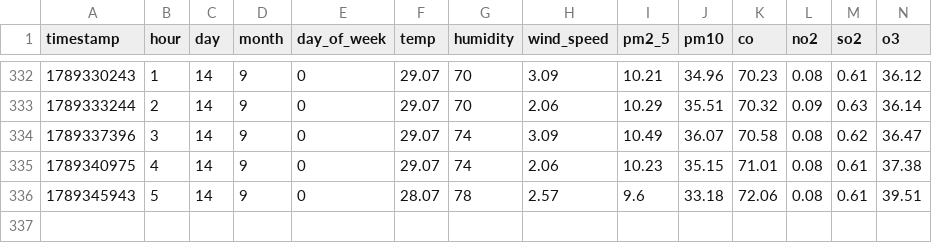
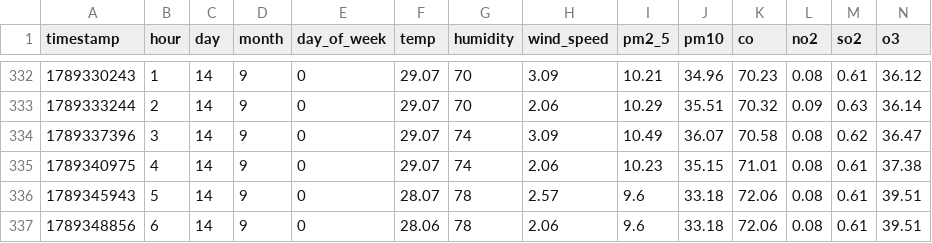
Before and after one commit to Saadjunaid0317/aqi-predictor, a CSV file: recent_history.csv, drawn as a sheet; only a part is shown, gaps mark what is left out; rows hold the shown columns only; the diff names each change by its address in the sheet, - before the commit and + after, or states it on an @@ line.

```diff
--- a/recent_history.csv
+++ b/recent_history.csv
+row 337: 1789348856 | 6 | 14 | 9 | 0 | 28.06 | 78 | 2.06 | 9.6 | 33.18 | 72.06 | 0.08 | 0.61 | 39.51
```
Also changed, not shown: predictions_log.csv.
